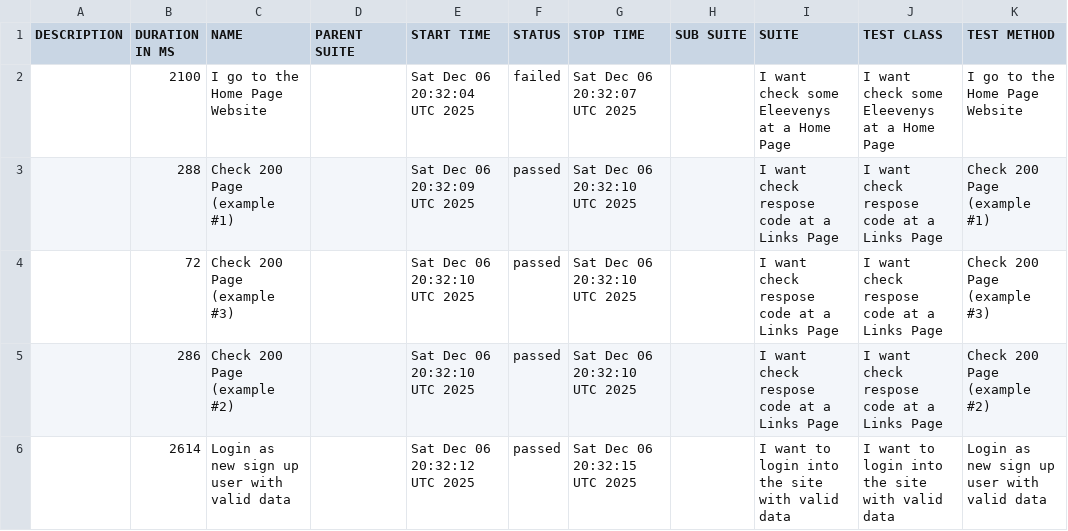
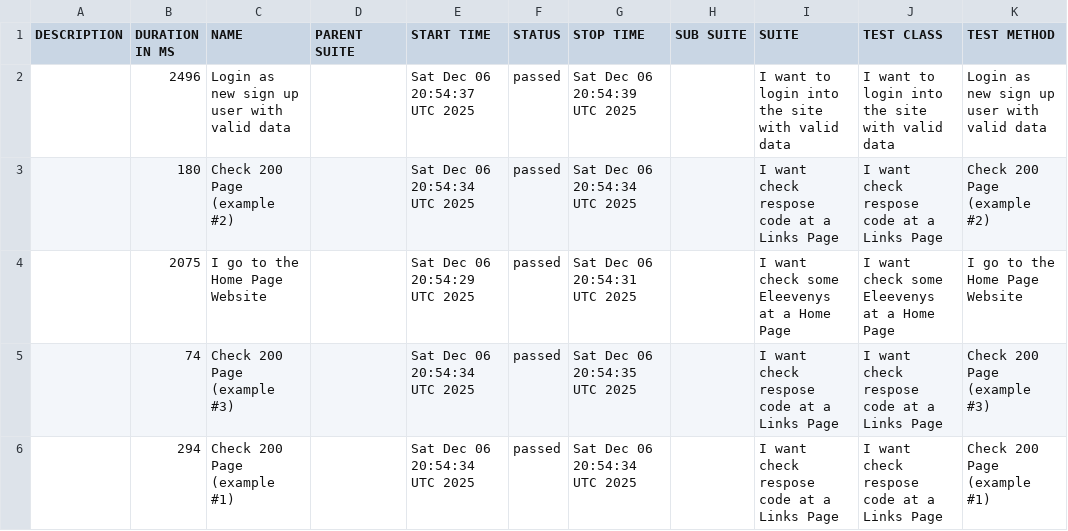
Before and after one commit to tmqa2408/cypress_Cucumber_BDD, a CSV file: data/suites.csv, drawn as a sheet.

```diff
--- a/data/suites.csv
+++ b/data/suites.csv
@@ -1,6 +1,6 @@
 "DESCRIPTION","DURATION IN MS","NAME","PARENT SUITE","START TIME","STATUS","STOP TIME","SUB SUITE","SUITE","TEST CLASS","TEST METHOD"
-"","2100","I go to the Home Page Website","","Sat Dec 06 20:32:04 UTC 2025","failed","Sat Dec 06 20:32:07 UTC 2025","","I want check some Eleevenys at a Home Page","I want check some Eleevenys at a Home Page","I go to the Home Page Website"
-"","288","Check 200 Page (example #1)","","Sat Dec 06 20:32:09 UTC 2025","passed","Sat Dec 06 20:32:10 UTC 2025","","I want check respose code at a Links Page","I want check respose code at a Links Page","Check 200 Page (example #1)"
-"","72","Check 200 Page (example #3)","","Sat Dec 06 20:32:10 UTC 2025","passed","Sat Dec 06 20:32:10 UTC 2025","","I want check respose code at a Links Page","I want check respose code at a Links Page","Check 200 Page (example #3)"
-"","286","Check 200 Page (example #2)","","Sat Dec 06 20:32:10 UTC 2025","passed","Sat Dec 06 20:32:10 UTC 2025","","I want check respose code at a Links Page","I want check respose code at a Links Page","Check 200 Page (example #2)"
-"","2614","Login as new sign up user with valid data","","Sat Dec 06 20:32:12 UTC 2025","passed","Sat Dec 06 20:32:15 UTC 2025","","I want to login into the site with valid data","I want to login into the site with valid data","Login as new sign up user with valid data"
+"","2496","Login as new sign up user with valid data","","Sat Dec 06 20:54:37 UTC 2025","passed","Sat Dec 06 20:54:39 UTC 2025","","I want to login into the site with valid data","I want to login into the site with valid data","Login as new sign up user with valid data"
+"","180","Check 200 Page (example #2)","","Sat Dec 06 20:54:34 UTC 2025","passed","Sat Dec 06 20:54:34 UTC 2025","","I want check respose code at a Links Page","I want check respose code at a Links Page","Check 200 Page (example #2)"
+"","2075","I go to the Home Page Website","","Sat Dec 06 20:54:29 UTC 2025","passed","Sat Dec 06 20:54:31 UTC 2025","","I want check some Eleevenys at a Home Page","I want check some Eleevenys at a Home Page","I go to the Home Page Website"
+"","74","Check 200 Page (example #3)","","Sat Dec 06 20:54:34 UTC 2025","passed","Sat Dec 06 20:54:35 UTC 2025","","I want check respose code at a Links Page","I want check respose code at a Links Page","Check 200 Page (example #3)"
+"","294","Check 200 Page (example #1)","","Sat Dec 06 20:54:34 UTC 2025","passed","Sat Dec 06 20:54:34 UTC 2025","","I want check respose code at a Links Page","I want check respose code at a Links Page","Check 200 Page (example #1)"
```
Also changed, not shown: 33 other files.
